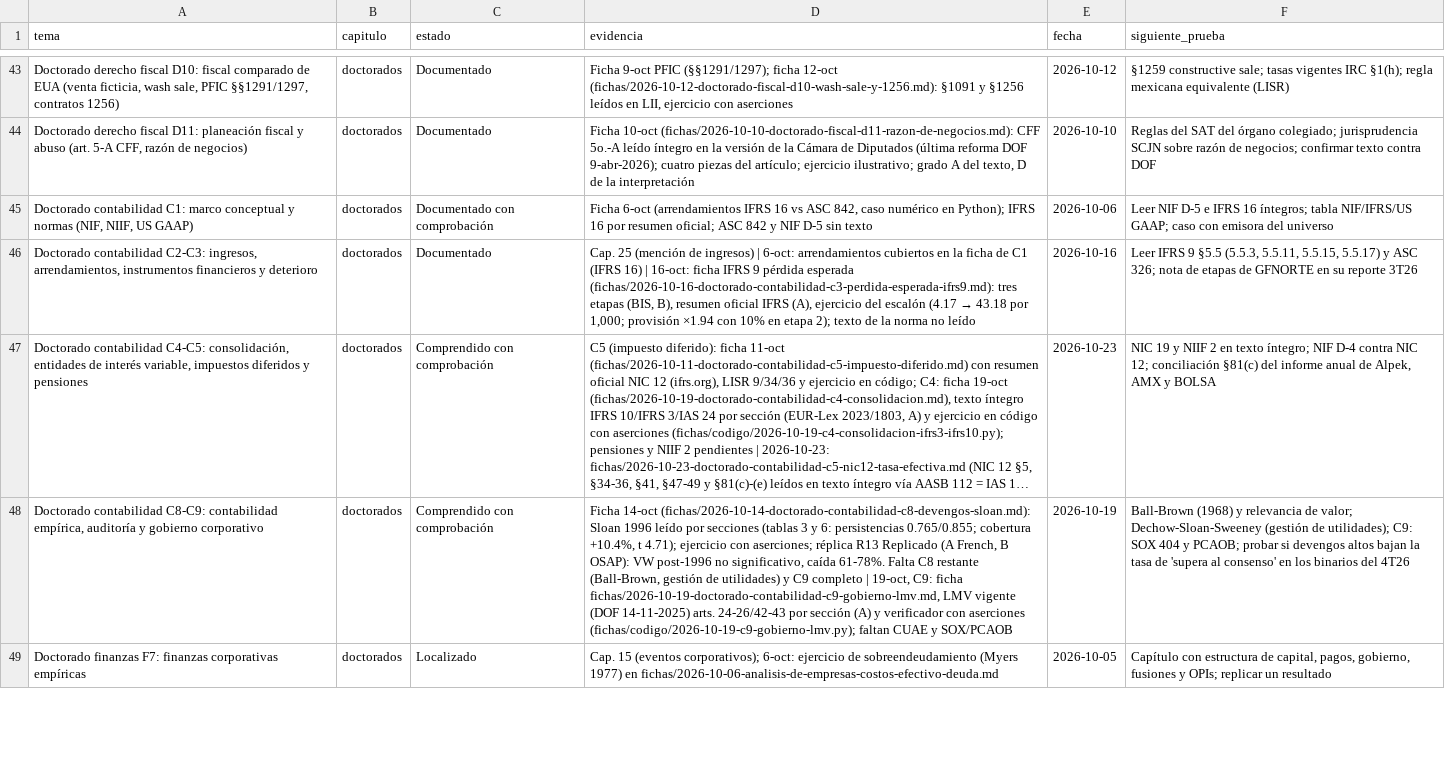
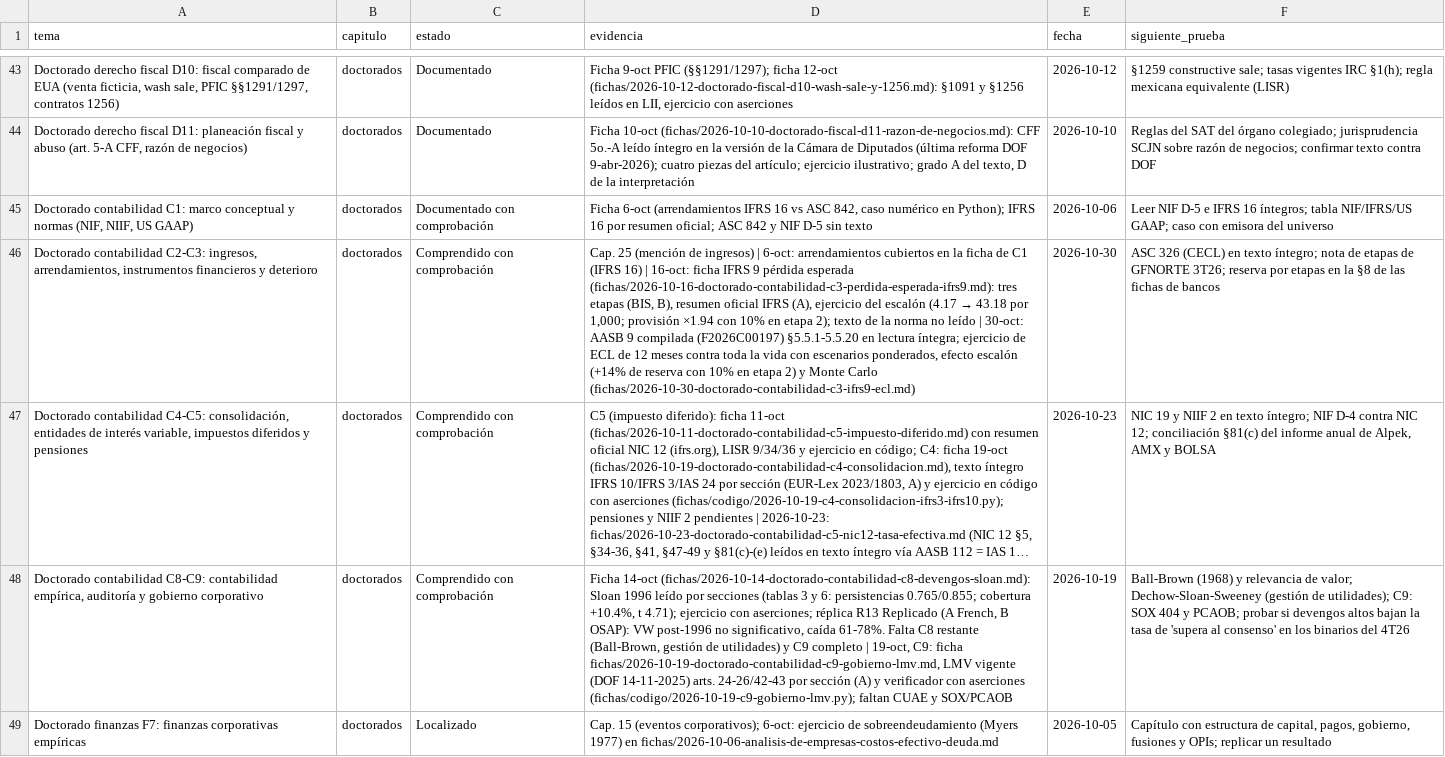
Before and after one commit to izurieta77/New1, a CSV file: conocimiento/estado-de-dominio.csv, drawn as a sheet; only a part is shown, gaps mark what is left out; long unchanged cells end in …; the diff names each change by its address in the sheet, - before the commit and + after, or states it on an @@ line.

```diff
--- a/conocimiento/estado-de-dominio.csv
+++ b/conocimiento/estado-de-dominio.csv
-C46 (estado): Documentado
+C46 (estado): Comprendido con comprobación
-D46 (evidencia): …no leído
+D46 (evidencia): …no leído | 30-oct: AASB 9 compilada (F2026C00197) §5.5.1-5.5.20 en lectura íntegra; ejercicio de ECL de 12 meses contra toda la vida con escenarios ponderados, efecto escalón (+14% de reserva con 10% en etapa 2) y Monte Carlo (fichas/2026-10-30-doctorado-contabilidad-c3-ifrs9-ecl.md)
-E46 (fecha): 2026-10-16
+E46 (fecha): 2026-10-30
-F46 (siguiente_prueba): Leer IFRS 9 §5.5 (5.5.3, 5.5.11, 5.5.15, 5.5.17) y ASC 326; nota de etapas de GFNORTE en su reporte 3T26
+F46 (siguiente_prueba): ASC 326 (CECL) en texto íntegro; nota de etapas de GFNORTE 3T26; reserva por etapas en la §8 de las fichas de bancos
```
Also changed, not shown: 8 other files.
